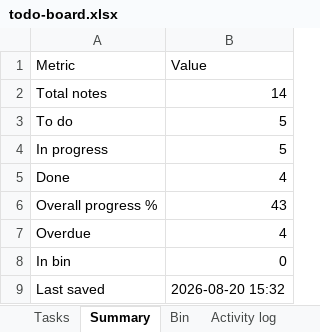
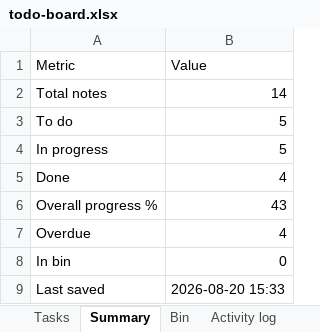
Before and after one commit to akshay0828/To-Do, an Excel workbook: data/todo-board.xlsx, sheet Summary, drawn as a sheet; values as stored, in another font and other column widths than the file's, no borders; the diff names each change by its address in the sheet, - before the commit and + after, or states it on an @@ line.

```diff
--- a/data/todo-board.xlsx (sheet Summary)
+++ b/data/todo-board.xlsx (sheet Summary)
-B9 (Value): 2026-08-20 15:32
+B9 (Value): 2026-08-20 15:33
```
Also changed, not shown: sheet Activity log, sheet Tasks.
